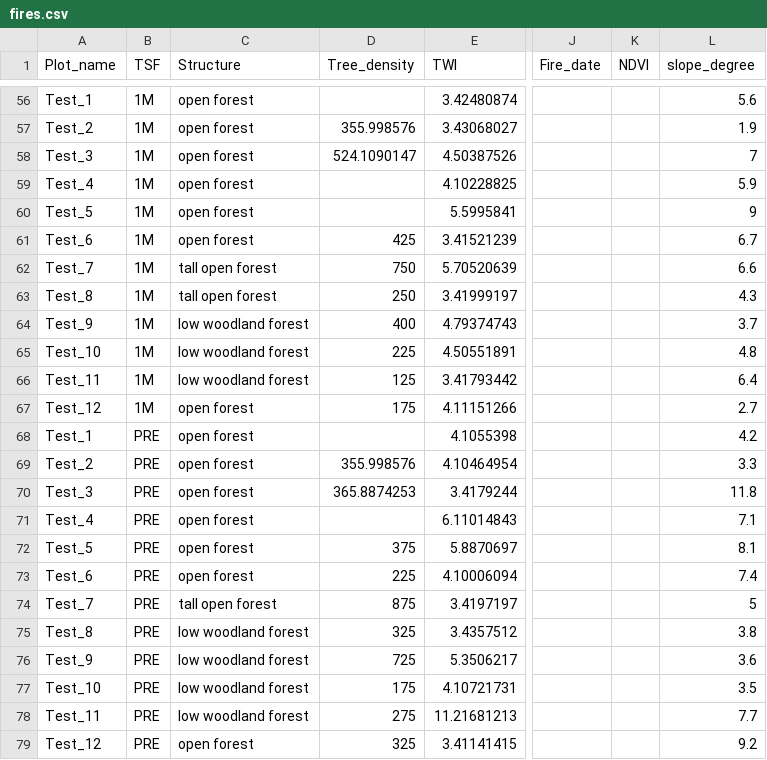
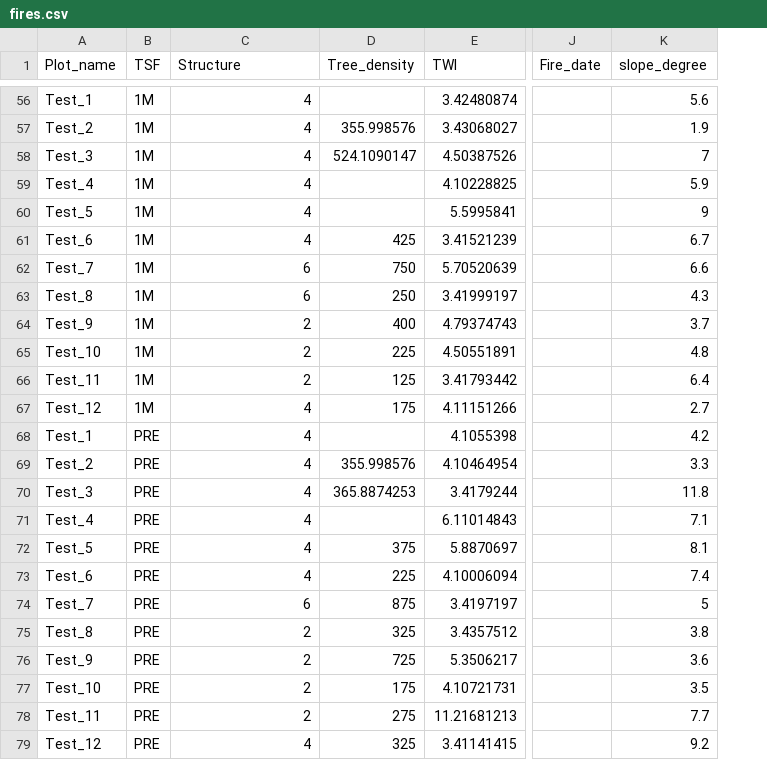
Before and after one commit to zdimon/fbr, a CSV file: vector_data/fires.csv, drawn as a sheet; only a part is shown, gaps mark what is left out; the diff covers the shown part only; the diff names each change by its address in the sheet, - before the commit and + after, or states it on an @@ line.

```diff
--- a/vector_data/fires.csv
+++ b/vector_data/fires.csv
-column K (NDVI), empty
-C56:C61 (Structure): open forest
+C56:C61 (Structure): 4
-C62:C63 (Structure): tall open forest
+C62:C63 (Structure): 6
-C64:C66 (Structure): low woodland forest
+C64:C66 (Structure): 2
-C67:C73 (Structure): open forest
+C67:C73 (Structure): 4
-C74 (Structure): tall open forest
+C74 (Structure): 6
-C75:C78 (Structure): low woodland forest
+C75:C78 (Structure): 2
-C79 (Structure): open forest
+C79 (Structure): 4
```
Also changed, not shown: 54 edited cells elsewhere in this file, 2 other files.
